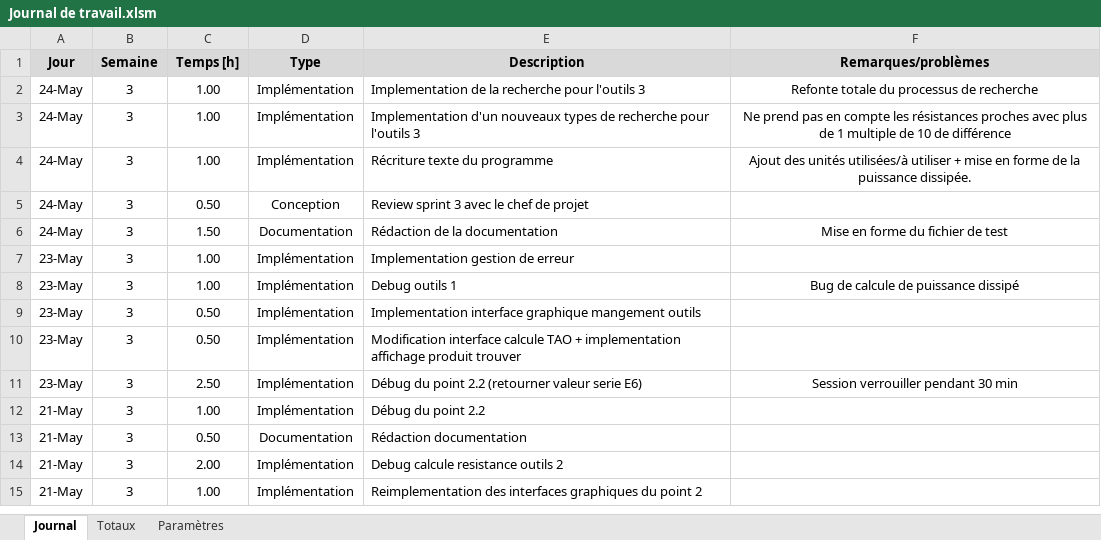
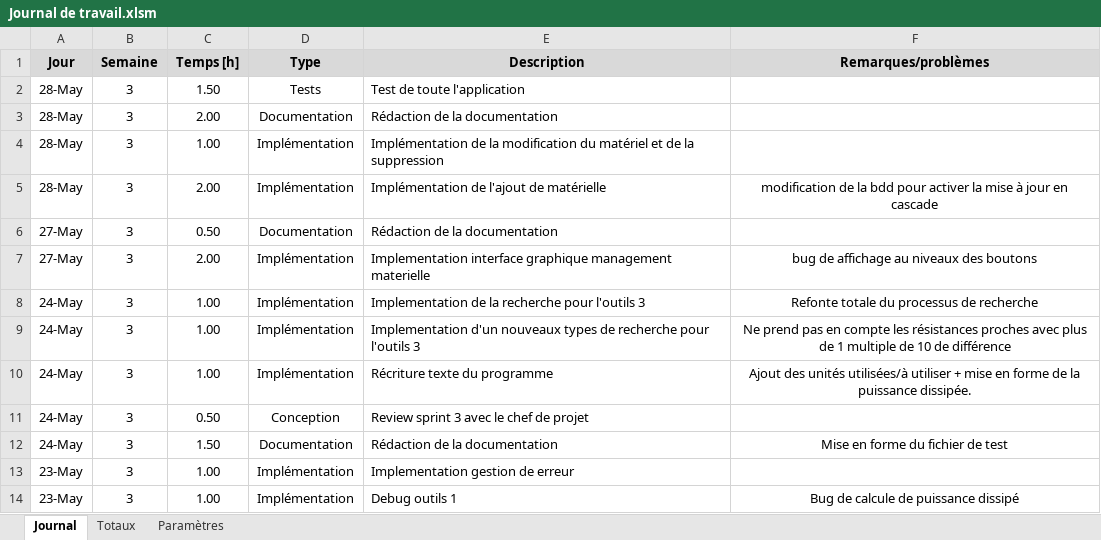
Before and after one commit to AdamCPNV/Boite_a_outils_pour_electronicien, an Excel workbook: Documentation/Journal de travail/Journal de travail.xlsm, sheet Journal, drawn as a sheet; only a part is shown; the shorter side is filled out with more unchanged rows; values as stored, in another font and other column widths than the file's, no borders; charts and pictures not drawn; the diff names each change by its address in the sheet, - before the commit and + after, or states it on an @@ line.

```diff
--- a/Documentation/Journal de travail/Journal de travail.xlsm (sheet Journal)
+++ b/Documentation/Journal de travail/Journal de travail.xlsm (sheet Journal)
+row 2: 28-May | 3 | 1.50 | Tests | Test de toute l'application
+row 3: 28-May | 3 | 2.00 | Documentation | Rédaction de la documentation
+row 4: 28-May | 3 | 1.00 | Implémentation | Implémentation de la modification du matériel et de la suppression
+row 5: 28-May | 3 | 2.00 | Implémentation | Implémentation de l'ajout de matérielle | modification de la bdd pour activer la mise à jour en cascade
+row 6: 27-May | 3 | 0.50 | Documentation | Rédaction de la documentation
+row 7: 27-May | 3 | 2.00 | Implémentation | Implementation interface graphique management materielle | bug de affichage au niveaux des boutons
```
Also changed, not shown: Documentation/Scenario/Scenario.xlsx, 6 other files.
